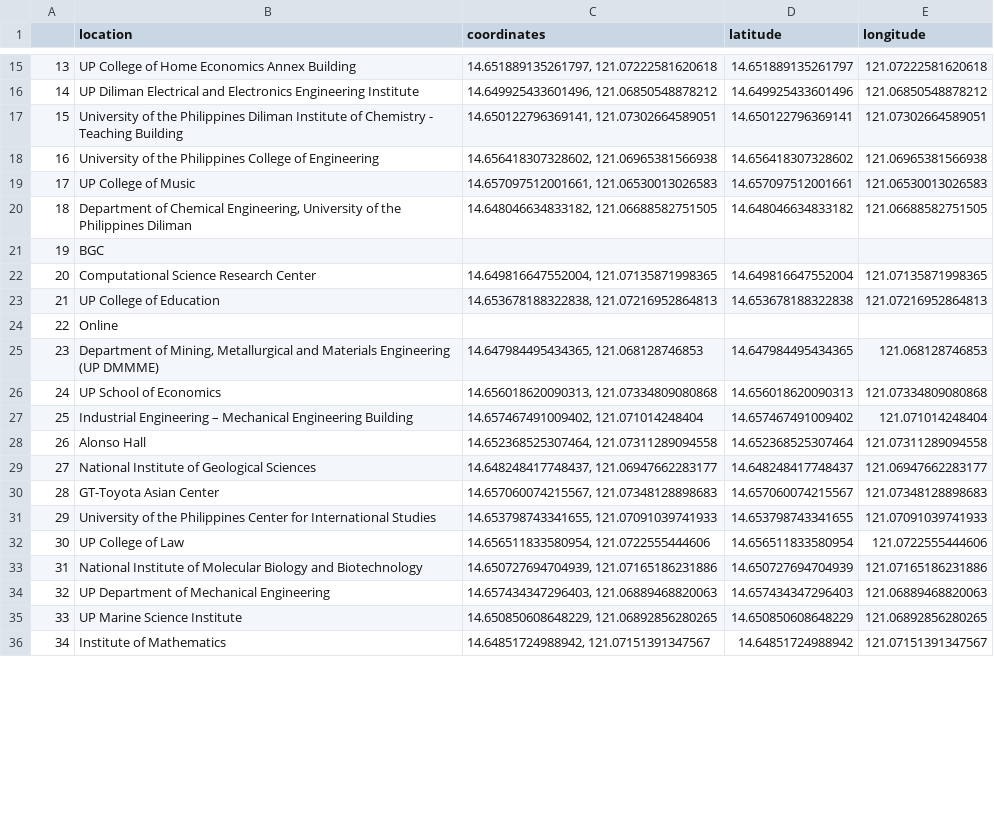
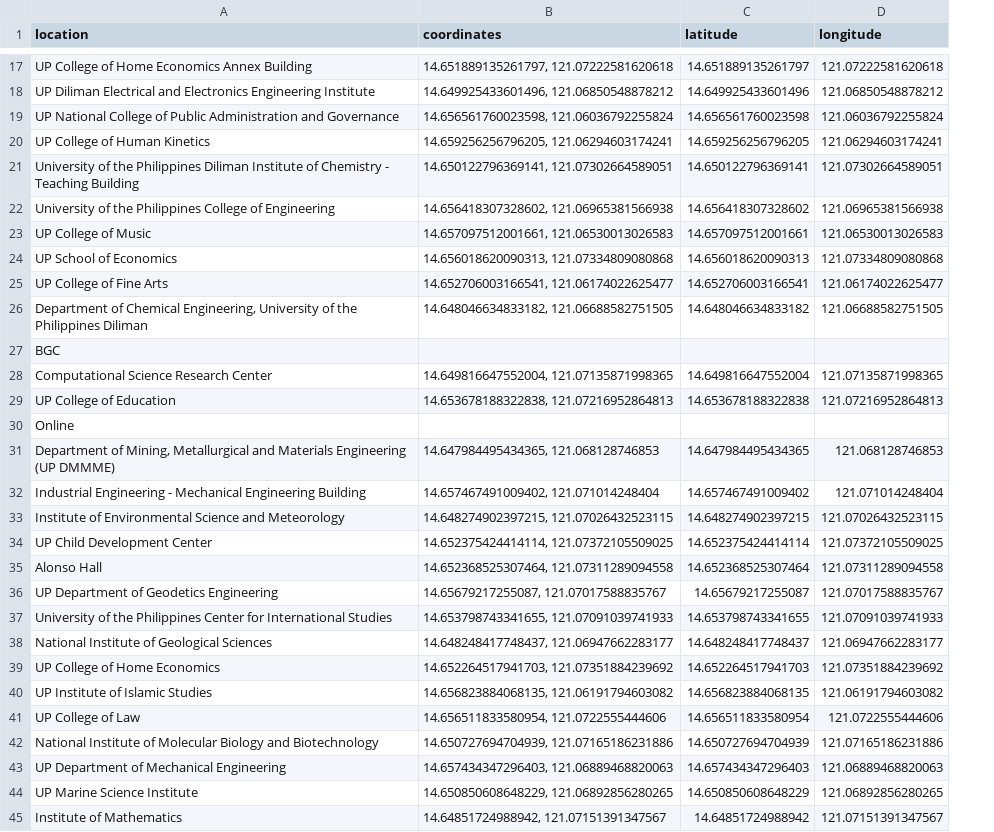
Before and after one commit to pingu204/cs192-APES, a CSV file: src/scraper/csv/crs_venues.csv, drawn as a sheet; only a part is shown, gaps mark what is left out; removed rows and columns are numbered as before the commit, all else as after; the diff covers the shown part only; the diff names each change by its address in the sheet, - before the commit and + after, or states it on an @@ line.

Commit message:
chore: updated csv tables

```diff
--- a/src/scraper/csv/crs_venues.csv
+++ b/src/scraper/csv/crs_venues.csv
-column A, rows 15-25: 13 | 14 | 15 | 16 | 17 | 18 | 19 | 20 | 21 | 22 | 23; rows 27-29: 25 | 26 | 27; rows 32-36: 30 | 31 | 32 | 33 | 34
+row 19: UP National College of Public Administration and Governance | 14.656561760023598, 121.06036792255824 | 14.656561760023598 | 121.06036792255824
+row 20: UP College of Human Kinetics | 14.659256256796205, 121.06294603174241 | 14.659256256796205 | 121.06294603174241
@@ row 26 moved to row 24: UP School of Economics @@
+row 25: UP College of Fine Arts | 14.652706003166541, 121.06174022625477 | 14.652706003166541 | 121.06174022625477
-A32 (location): Industrial Engineering – Mechanical Engineering…
+A32 (location): Industrial Engineering - Mechanical Engineering…
@@ row 37 moved to row 33: Institute of Environmental Science and M… @@
+row 34: UP Child Development Center | 14.652375424414114, 121.07372105509025 | 14.652375424414114 | 121.07372105509025
+row 36: UP Department of Geodetics Engineering | 14.65679217255087, 121.07017588835767 | 14.65679217255087 | 121.07017588835767
@@ row 31 moved to row 37: University of the Philippines Center for… @@
@@ row 30 moved to row 6: GT-Toyota Asian Center @@
+row 39: UP College of Home Economics | 14.652264517941703, 121.07351884239692 | 14.652264517941703 | 121.07351884239692
+row 40: UP Institute of Islamic Studies | 14.656823884068135, 121.06191794603082 | 14.656823884068135 | 121.06191794603082
```
Also changed, not shown: 3 added rows and 3 moved rows elsewhere in this file, 2 other files.
